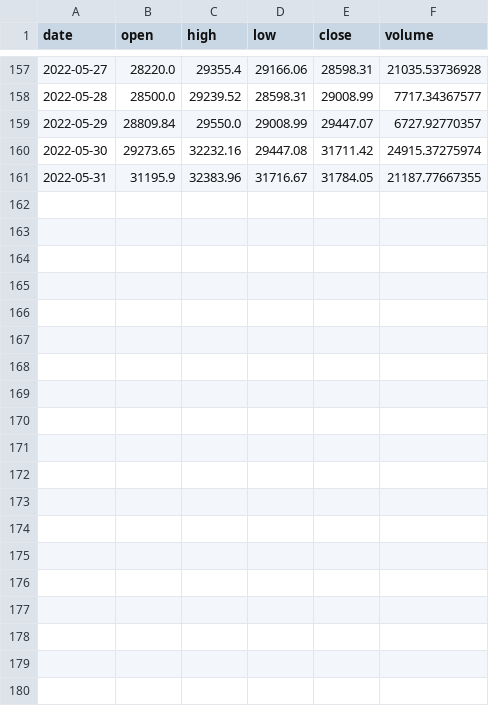
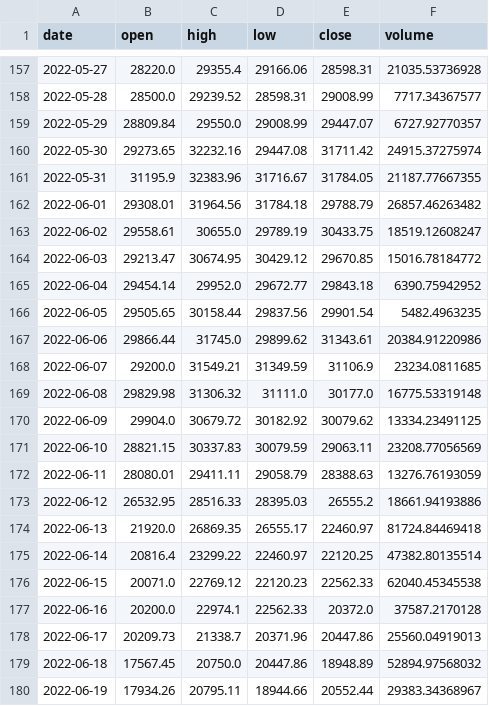
Before and after one commit to andresberejnoi/PublicNotebooks, a CSV file: 2022 Crypto Portfolio Tracking/data/BTC_USD_daily_candles.csv, drawn as a sheet; only a part is shown, gaps mark what is left out; the diff covers the shown part only; the diff names each change by its address in the sheet, - before the commit and + after, or states it on an @@ line.

```diff
--- a/2022 Crypto Portfolio Tracking/data/BTC_USD_daily_candles.csv
+++ b/2022 Crypto Portfolio Tracking/data/BTC_USD_daily_candles.csv
+row 162: 2022-06-01 | 29308.01 | 31964.56 | 31784.18 | 29788.79 | 26857.46263482
+row 163: 2022-06-02 | 29558.61 | 30655.0 | 29789.19 | 30433.75 | 18519.12608247
+row 164: 2022-06-03 | 29213.47 | 30674.95 | 30429.12 | 29670.85 | 15016.78184772
+row 165: 2022-06-04 | 29454.14 | 29952.0 | 29672.77 | 29843.18 | 6390.75942952
+row 166: 2022-06-05 | 29505.65 | 30158.44 | 29837.56 | 29901.54 | 5482.4963235
+row 167: 2022-06-06 | 29866.44 | 31745.0 | 29899.62 | 31343.61 | 20384.91220986
+row 168: 2022-06-07 | 29200.0 | 31549.21 | 31349.59 | 31106.9 | 23234.0811685
+row 169: 2022-06-08 | 29829.98 | 31306.32 | 31111.0 | 30177.0 | 16775.53319148
+row 170: 2022-06-09 | 29904.0 | 30679.72 | 30182.92 | 30079.62 | 13334.23491125
+row 171: 2022-06-10 | 28821.15 | 30337.83 | 30079.59 | 29063.11 | 23208.77056569
+row 172: 2022-06-11 | 28080.01 | 29411.11 | 29058.79 | 28388.63 | 13276.76193059
+row 173: 2022-06-12 | 26532.95 | 28516.33 | 28395.03 | 26555.2 | 18661.94193886
+row 174: 2022-06-13 | 21920.0 | 26869.35 | 26555.17 | 22460.97 | 81724.84469418
+row 175: 2022-06-14 | 20816.4 | 23299.22 | 22460.97 | 22120.25 | 47382.80135514
+row 176: 2022-06-15 | 20071.0 | 22769.12 | 22120.23 | 22562.33 | 62040.45345538
+row 177: 2022-06-16 | 20200.0 | 22974.1 | 22562.33 | 20372.0 | 37587.2170128
+row 178: 2022-06-17 | 20209.73 | 21338.7 | 20371.96 | 20447.86 | 25560.04919013
+row 179: 2022-06-18 | 17567.45 | 20750.0 | 20447.86 | 18948.89 | 52894.97568032
+row 180: 2022-06-19 | 17934.26 | 20795.11 | 18944.66 | 20552.44 | 29383.34368967
```
Also changed, not shown: 11 added rows elsewhere in this file, 2022 Crypto Portfolio Tracking/data/2022_portfolio_daily_close.csv, 2022 Crypto Portfolio Tracking/data/BNB_USD_daily_candles.csv, 17 other files.
